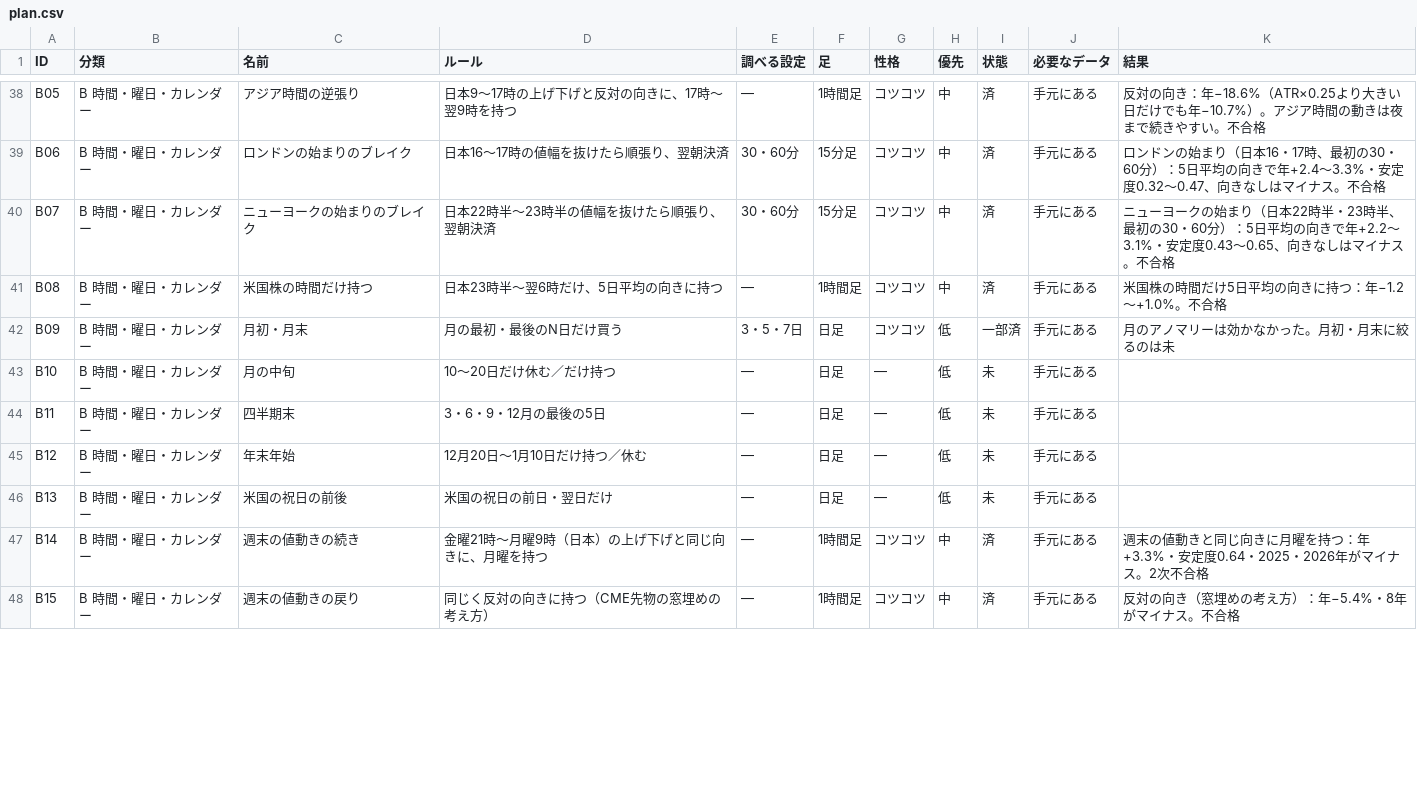
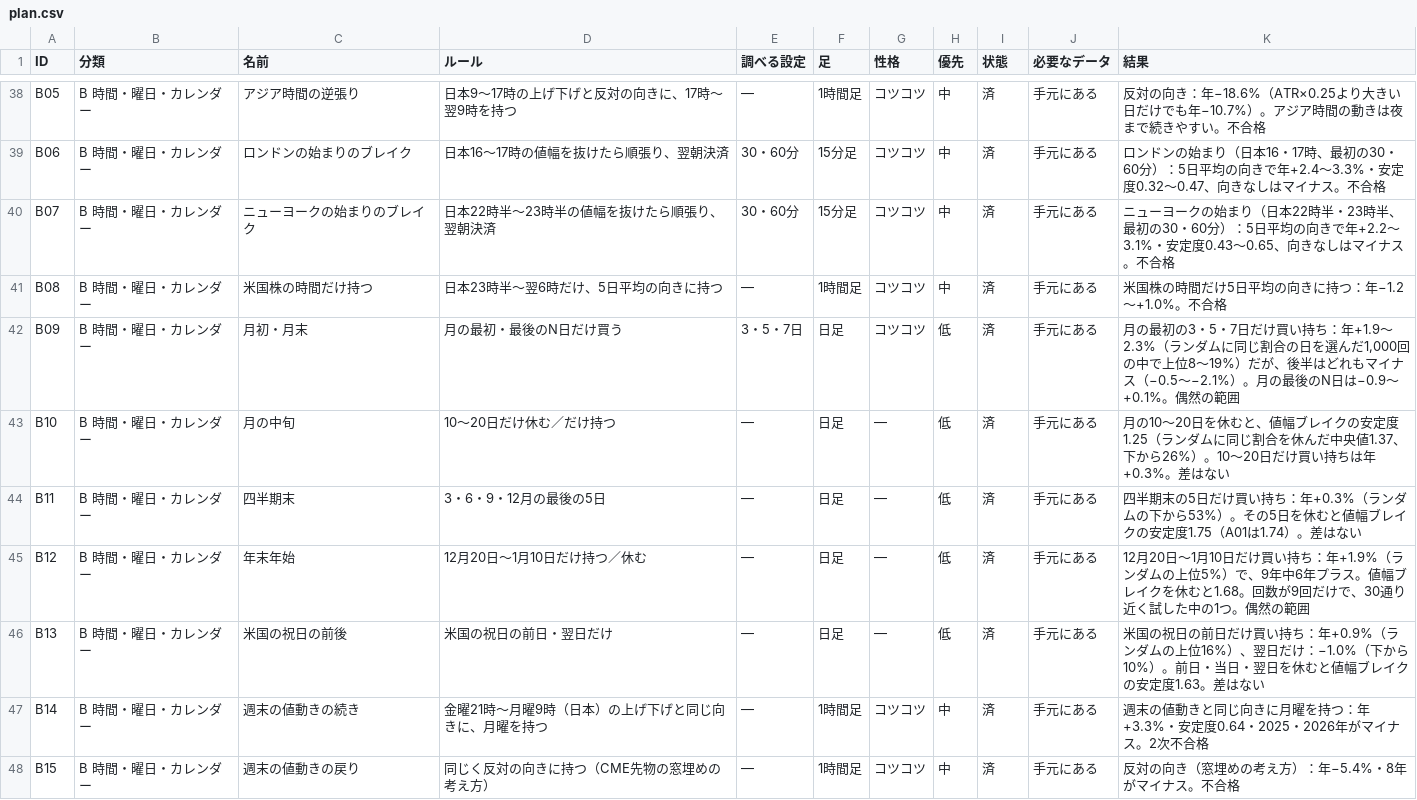
Before and after one commit to navigator1000/kids-ai-study, a CSV file: project/research/plan.csv, drawn as a sheet; only a part is shown, gaps mark what is left out; the diff covers the shown part only.

```diff
--- a/project/research/plan.csv
+++ b/project/research/plan.csv
@@ -41,7 +41,7 @@ B07,B 時間・曜日・カレンダー,ニューヨークの始まりのブレ
 B08,B 時間・曜日・カレンダー,米国株の時間だけ持つ,日本23時半〜翌6時だけ、5日平均の向きに持つ,—,1時間足,コツコツ,中,済,手元にある,米国株の時間だけ5日平均の向きに持つ：年−1.2〜+1.0%。不合格
-B09,B 時間・曜日・カレンダー,月初・月末,月の最初・最後のN日だけ買う,3・5・7日,日足,コツコツ,低,一部済,手元にある,月のアノマリーは効かなかった。月初・月末に絞るのは未
-B10,B 時間・曜日・カレンダー,月の中旬,10〜20日だけ休む／だけ持つ,—,日足,—,低,未,手元にある,
-B11,B 時間・曜日・カレンダー,四半期末,3・6・9・12月の最後の5日,—,日足,—,低,未,手元にある,
-B12,B 時間・曜日・カレンダー,年末年始,12月20日〜1月10日だけ持つ／休む,—,日足,—,低,未,手元にある,
-B13,B 時間・曜日・カレンダー,米国の祝日の前後,米国の祝日の前日・翌日だけ,—,日足,—,低,未,手元にある,
+B09,B 時間・曜日・カレンダー,月初・月末,月の最初・最後のN日だけ買う,3・5・7日,日足,コツコツ,低,済,手元にある,"月の最初の3・5・7日だけ買い持ち：年+1.9〜2.3%（ランダムに同じ割合の日を選んだ1,000回の中で上位8〜19%）だが、後半はどれもマイナス（−0.5〜−2.1%）。月の最後のN日は−0.9〜+0.1%。偶然の範囲"
+B10,B 時間・曜日・カレンダー,月の中旬,10〜20日だけ休む／だけ持つ,—,日足,—,低,済,手元にある,月の10〜20日を休むと、値幅ブレイクの安定度1.25（ランダムに同じ割合を休んだ中央値1.37、下から26%）。10〜20日だけ買い持ちは年+0.3%。差はない
+B11,B 時間・曜日・カレンダー,四半期末,3・6・9・12月の最後の5日,—,日足,—,低,済,手元にある,四半期末の5日だけ買い持ち：年+0.3%（ランダムの下から53%）。その5日を休むと値幅ブレイクの安定度1.75（A01は1.74）。差はない
+B12,B 時間・曜日・カレンダー,年末年始,12月20日〜1月10日だけ持つ／休む,—,日足,—,低,済,手元にある,12月20日〜1月10日だけ買い持ち：年+1.9%（ランダムの上位5%）で、9年中6年プラス。値幅ブレイクを休むと1.68。回数が9回だけで、30通り近く試した中の1つ。偶然の範囲
+B13,B 時間・曜日・カレンダー,米国の祝日の前後,米国の祝日の前日・翌日だけ,—,日足,—,低,済,手元にある,米国の祝日の前日だけ買い持ち：年+0.9%（ランダムの上位16%）、翌日だけ：−1.0%（下から10%）。前日・当日・翌日を休むと値幅ブレイクの安定度1.63。差はない
 B14,B 時間・曜日・カレンダー,週末の値動きの続き,金曜21時〜月曜9時（日本）の上げ下げと同じ向きに、月曜を持つ,—,1時間足,コツコツ,中,済,手元にある,週末の値動きと同じ向きに月曜を持つ：年+3.3%・安定度0.64・2025・2026年がマイナス。2次不合格
```
Also changed, not shown: 52 edited cells elsewhere in this file, 4 other files.
